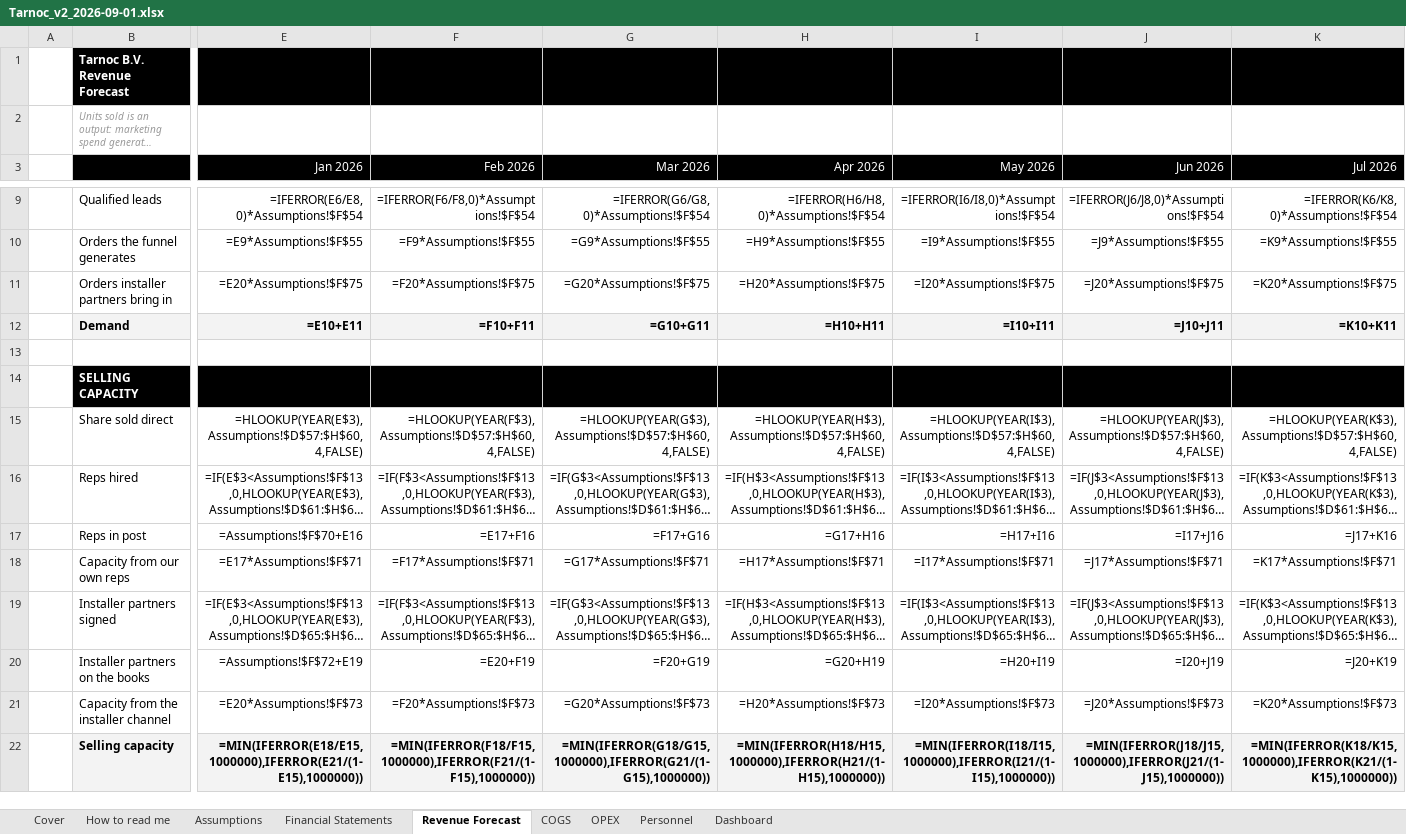
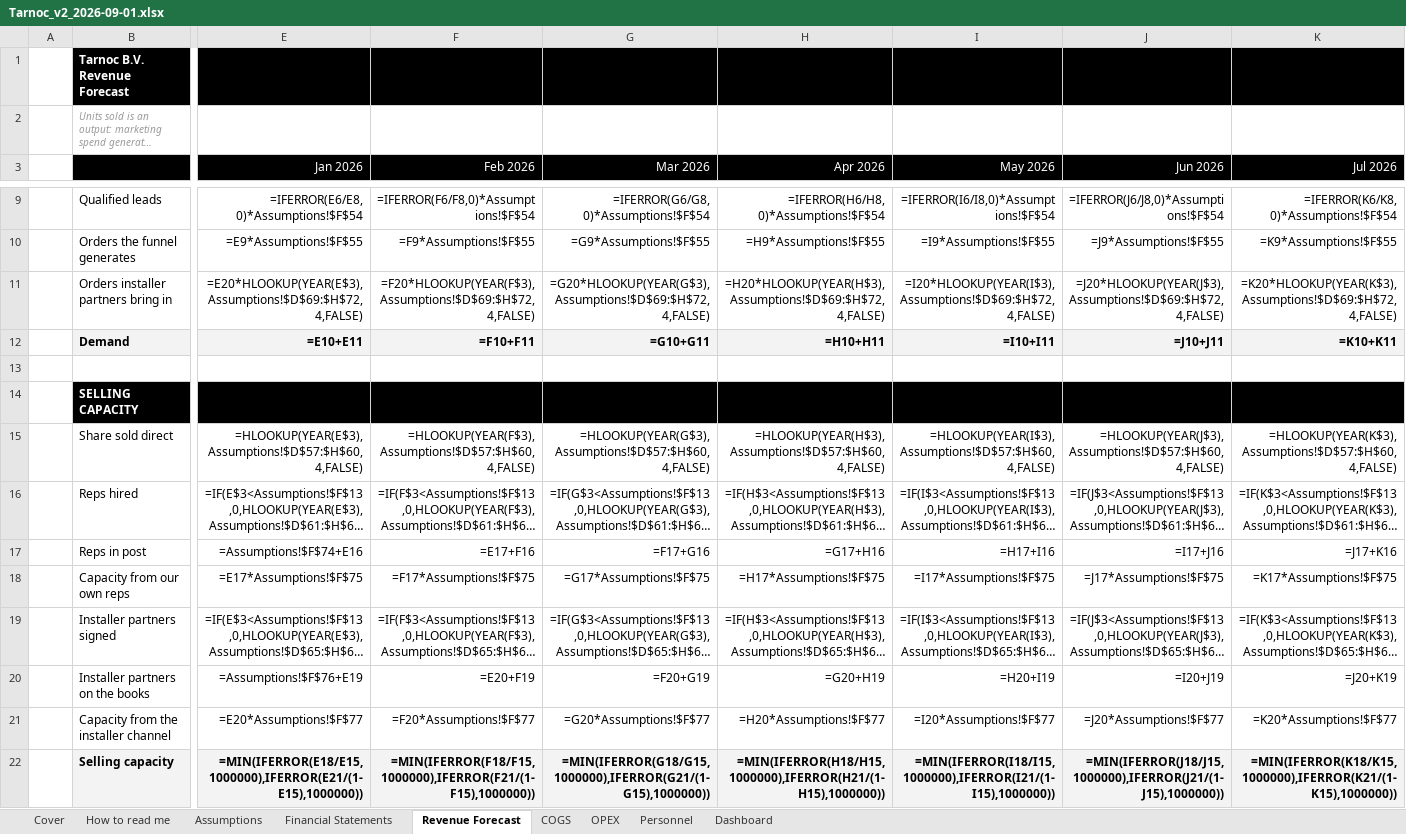
Before and after one commit to SMDevolute/financial-models, an Excel workbook: models/Tarnoc_v2_2026-09-01.xlsx, sheet Revenue Forecast, drawn as a sheet; only a part is shown, gaps mark what is left out; long unchanged cells end in …; values as stored, in another font and other column widths than the file's, no borders; formulas without a stored value are shown as written; the diff covers the shown part only; the diff names each change by its address in the sheet, - before the commit and + after, or states it on an @@ line.

```diff
--- a/models/Tarnoc_v2_2026-09-01.xlsx (sheet Revenue Forecast)
+++ b/models/Tarnoc_v2_2026-09-01.xlsx (sheet Revenue Forecast)
-E11 (Jan 2026): =E20*Assumptions!$F$75
+E11 (Jan 2026): =E20*HLOOKUP(YEAR(E$3),Assumptions!$D$69:$H$72,4,FALSE)
-F11 (Feb 2026): =F20*Assumptions!$F$75
+F11 (Feb 2026): =F20*HLOOKUP(YEAR(F$3),Assumptions!$D$69:$H$72,4,FALSE)
-G11 (Mar 2026): =G20*Assumptions!$F$75
+G11 (Mar 2026): =G20*HLOOKUP(YEAR(G$3),Assumptions!$D$69:$H$72,4,FALSE)
-H11 (Apr 2026): =H20*Assumptions!$F$75
+H11 (Apr 2026): =H20*HLOOKUP(YEAR(H$3),Assumptions!$D$69:$H$72,4,FALSE)
-I11 (May 2026): =I20*Assumptions!$F$75
+I11 (May 2026): =I20*HLOOKUP(YEAR(I$3),Assumptions!$D$69:$H$72,4,FALSE)
-J11 (Jun 2026): =J20*Assumptions!$F$75
+J11 (Jun 2026): =J20*HLOOKUP(YEAR(J$3),Assumptions!$D$69:$H$72,4,FALSE)
-K11 (Jul 2026): =K20*Assumptions!$F$75
+K11 (Jul 2026): =K20*HLOOKUP(YEAR(K$3),Assumptions!$D$69:$H$72,4,FALSE)
-E17 (Jan 2026): =Assumptions!$F$70+E16
+E17 (Jan 2026): =Assumptions!$F$74+E16
-E18 (Jan 2026): =E17*Assumptions!$F$71
+E18 (Jan 2026): =E17*Assumptions!$F$75
-F18 (Feb 2026): =F17*Assumptions!$F$71
+F18 (Feb 2026): =F17*Assumptions!$F$75
-G18 (Mar 2026): =G17*Assumptions!$F$71
+G18 (Mar 2026): =G17*Assumptions!$F$75
-H18 (Apr 2026): =H17*Assumptions!$F$71
+H18 (Apr 2026): =H17*Assumptions!$F$75
-I18 (May 2026): =I17*Assumptions!$F$71
+I18 (May 2026): =I17*Assumptions!$F$75
-J18 (Jun 2026): =J17*Assumptions!$F$71
+J18 (Jun 2026): =J17*Assumptions!$F$75
-K18 (Jul 2026): =K17*Assumptions!$F$71
+K18 (Jul 2026): =K17*Assumptions!$F$75
-E20 (Jan 2026): =Assumptions!$F$72+E19
+E20 (Jan 2026): =Assumptions!$F$76+E19
-E21 (Jan 2026): =E20*Assumptions!$F$73
+E21 (Jan 2026): =E20*Assumptions!$F$77
-F21 (Feb 2026): =F20*Assumptions!$F$73
+F21 (Feb 2026): =F20*Assumptions!$F$77
-G21 (Mar 2026): =G20*Assumptions!$F$73
+G21 (Mar 2026): =G20*Assumptions!$F$77
-H21 (Apr 2026): =H20*Assumptions!$F$73
+H21 (Apr 2026): =H20*Assumptions!$F$77
-I21 (May 2026): =I20*Assumptions!$F$73
+I21 (May 2026): =I20*Assumptions!$F$77
-J21 (Jun 2026): =J20*Assumptions!$F$73
+J21 (Jun 2026): =J20*Assumptions!$F$77
-K21 (Jul 2026): =K20*Assumptions!$F$73
+K21 (Jul 2026): =K20*Assumptions!$F$77
```
Also changed, not shown: 399 edited cells elsewhere in this sheet, sheet Personnel, sheet OPEX, sheet COGS, sheet Financial Statements, sheet Assumptions, 2 other files.
